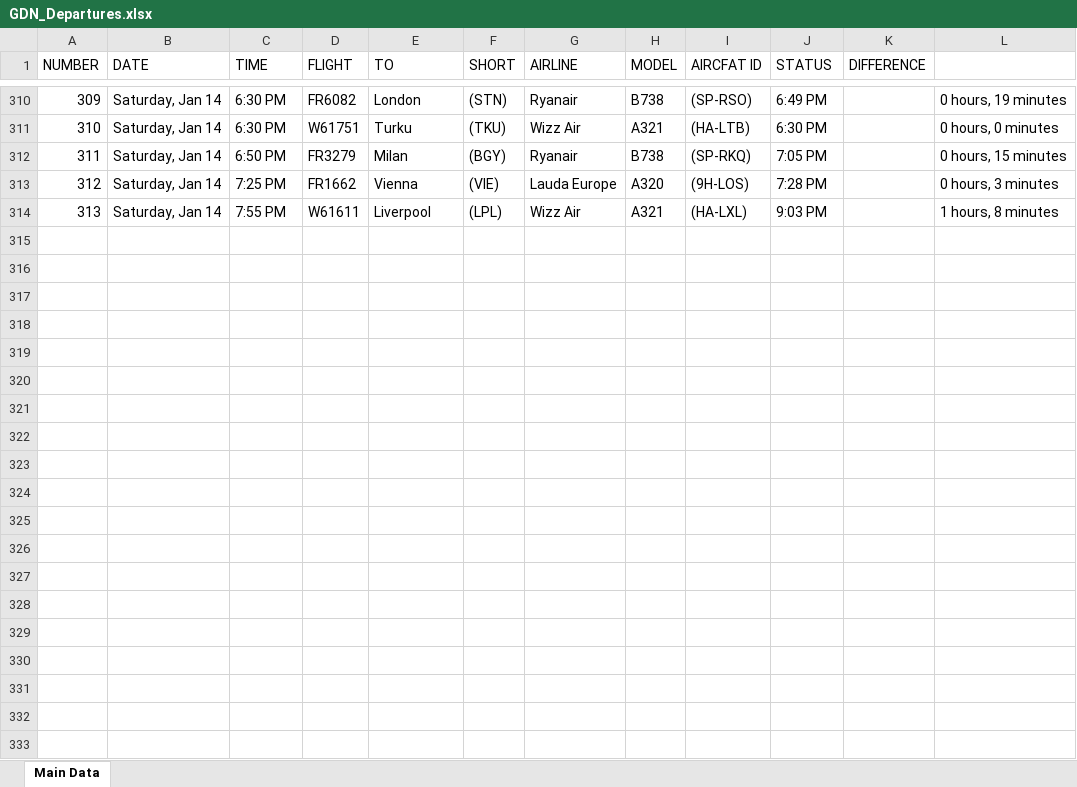
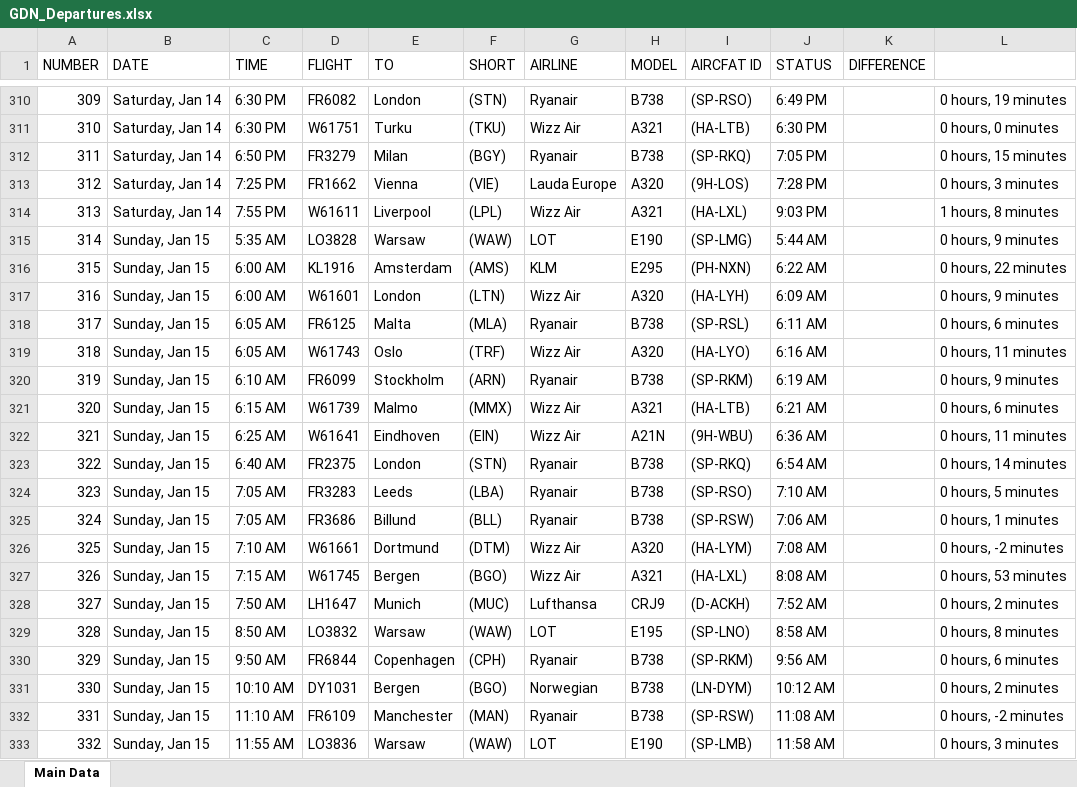
Before and after one commit to Kurczaczek21/Polish-Airport-Databse, an Excel workbook: DataBase/GDN_Departures.xlsx, sheet Main Data, drawn as a sheet; only a part is shown, gaps mark what is left out; values as stored, in another font and other column widths than the file's, no borders; the diff covers the shown part only; the diff names each change by its address in the sheet, - before the commit and + after, or states it on an @@ line.

```diff
--- a/DataBase/GDN_Departures.xlsx (sheet Main Data)
+++ b/DataBase/GDN_Departures.xlsx (sheet Main Data)
+row 315: 314 | Sunday, Jan 15 | 5:35 AM | LO3828 | Warsaw | (WAW) | LOT | E190 | (SP-LMG) | 5:44 AM |  | 0 hours, 9 minutes
+row 316: 315 | Sunday, Jan 15 | 6:00 AM | KL1916 | Amsterdam | (AMS) | KLM | E295 | (PH-NXN) | 6:22 AM |  | 0 hours, 22 minutes
+row 317: 316 | Sunday, Jan 15 | 6:00 AM | W61601 | London | (LTN) | Wizz Air | A320 | (HA-LYH) | 6:09 AM |  | 0 hours, 9 minutes
+row 318: 317 | Sunday, Jan 15 | 6:05 AM | FR6125 | Malta | (MLA) | Ryanair | B738 | (SP-RSL) | 6:11 AM |  | 0 hours, 6 minutes
+row 319: 318 | Sunday, Jan 15 | 6:05 AM | W61743 | Oslo | (TRF) | Wizz Air | A320 | (HA-LYO) | 6:16 AM |  | 0 hours, 11 minutes
+row 320: 319 | Sunday, Jan 15 | 6:10 AM | FR6099 | Stockholm | (ARN) | Ryanair | B738 | (SP-RKM) | 6:19 AM |  | 0 hours, 9 minutes
+row 321: 320 | Sunday, Jan 15 | 6:15 AM | W61739 | Malmo | (MMX) | Wizz Air | A321 | (HA-LTB) | 6:21 AM |  | 0 hours, 6 minutes
+row 322: 321 | Sunday, Jan 15 | 6:25 AM | W61641 | Eindhoven | (EIN) | Wizz Air | A21N | (9H-WBU) | 6:36 AM |  | 0 hours, 11 minutes
+row 323: 322 | Sunday, Jan 15 | 6:40 AM | FR2375 | London | (STN) | Ryanair | B738 | (SP-RKQ) | 6:54 AM |  | 0 hours, 14 minutes
+row 324: 323 | Sunday, Jan 15 | 7:05 AM | FR3283 | Leeds | (LBA) | Ryanair | B738 | (SP-RSO) | 7:10 AM |  | 0 hours, 5 minutes
+row 325: 324 | Sunday, Jan 15 | 7:05 AM | FR3686 | Billund | (BLL) | Ryanair | B738 | (SP-RSW) | 7:06 AM |  | 0 hours, 1 minutes
+row 326: 325 | Sunday, Jan 15 | 7:10 AM | W61661 | Dortmund | (DTM) | Wizz Air | A320 | (HA-LYM) | 7:08 AM |  | 0 hours, -2 minutes
+row 327: 326 | Sunday, Jan 15 | 7:15 AM | W61745 | Bergen | (BGO) | Wizz Air | A321 | (HA-LXL) | 8:08 AM |  | 0 hours, 53 minutes
+row 328: 327 | Sunday, Jan 15 | 7:50 AM | LH1647 | Munich | (MUC) | Lufthansa | CRJ9 | (D-ACKH) | 7:52 AM |  | 0 hours, 2 minutes
+row 329: 328 | Sunday, Jan 15 | 8:50 AM | LO3832 | Warsaw | (WAW) | LOT | E195 | (SP-LNO) | 8:58 AM |  | 0 hours, 8 minutes
+row 330: 329 | Sunday, Jan 15 | 9:50 AM | FR6844 | Copenhagen | (CPH) | Ryanair | B738 | (SP-RKM) | 9:56 AM |  | 0 hours, 6 minutes
+row 331: 330 | Sunday, Jan 15 | 10:10 AM | DY1031 | Bergen | (BGO) | Norwegian | B738 | (LN-DYM) | 10:12 AM |  | 0 hours, 2 minutes
+row 332: 331 | Sunday, Jan 15 | 11:10 AM | FR6109 | Manchester | (MAN) | Ryanair | B738 | (SP-RSW) | 11:08 AM |  | 0 hours, -2 minutes
+row 333: 332 | Sunday, Jan 15 | 11:55 AM | LO3836 | Warsaw | (WAW) | LOT | E190 | (SP-LMB) | 11:58 AM |  | 0 hours, 3 minutes
```
Also changed, not shown: 13 added rows elsewhere in this sheet, DataBase/KRK_Arrivals.xlsx, DataBase/KRK_Departures.xlsx, 52 other files.
